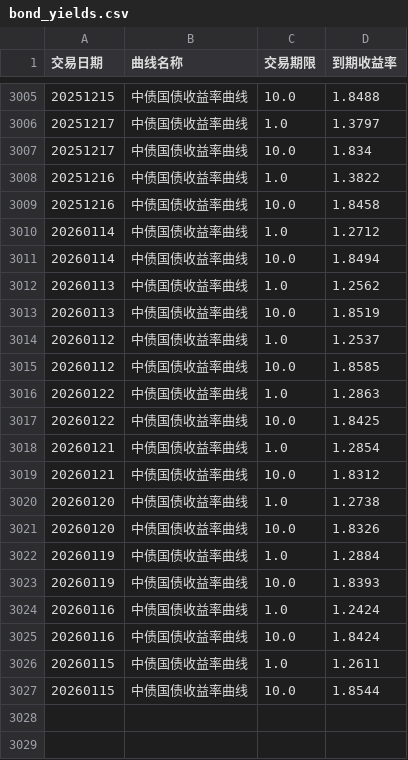
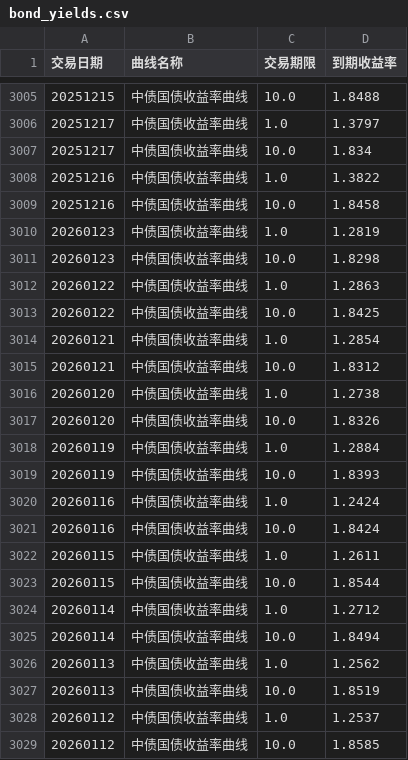
Before and after one commit to ha5h6r000wn/st_idx_visualizer, a CSV file: data/csv/bond_yields.csv, drawn as a sheet; only a part is shown, gaps mark what is left out.

```diff
--- a/data/csv/bond_yields.csv
+++ b/data/csv/bond_yields.csv
@@ -3009,8 +3009,4 @@
 20251216,中债国债收益率曲线,10.0,1.8458
-20260114,中债国债收益率曲线,1.0,1.2712
-20260114,中债国债收益率曲线,10.0,1.8494
-20260113,中债国债收益率曲线,1.0,1.2562
-20260113,中债国债收益率曲线,10.0,1.8519
-20260112,中债国债收益率曲线,1.0,1.2537
-20260112,中债国债收益率曲线,10.0,1.8585
+20260123,中债国债收益率曲线,1.0,1.2819
+20260123,中债国债收益率曲线,10.0,1.8298
 20260122,中债国债收益率曲线,1.0,1.2863
@@ -3027 +3023,7 @@
 20260115,中债国债收益率曲线,10.0,1.8544
+20260114,中债国债收益率曲线,1.0,1.2712
+20260114,中债国债收益率曲线,10.0,1.8494
+20260113,中债国债收益率曲线,1.0,1.2562
+20260113,中债国债收益率曲线,10.0,1.8519
+20260112,中债国债收益率曲线,1.0,1.2537
+20260112,中债国债收益率曲线,10.0,1.8585
```
Also changed, not shown: data/csv/index_prices.csv, data/csv/index_valuations.csv, 2 other files.
